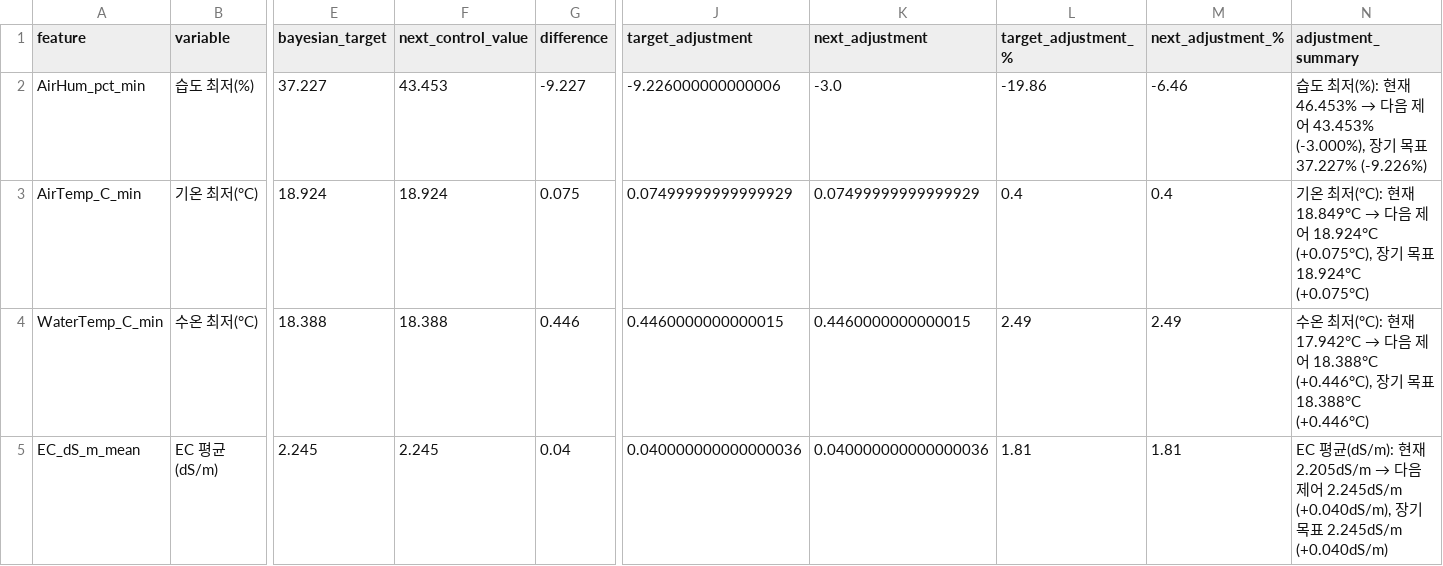
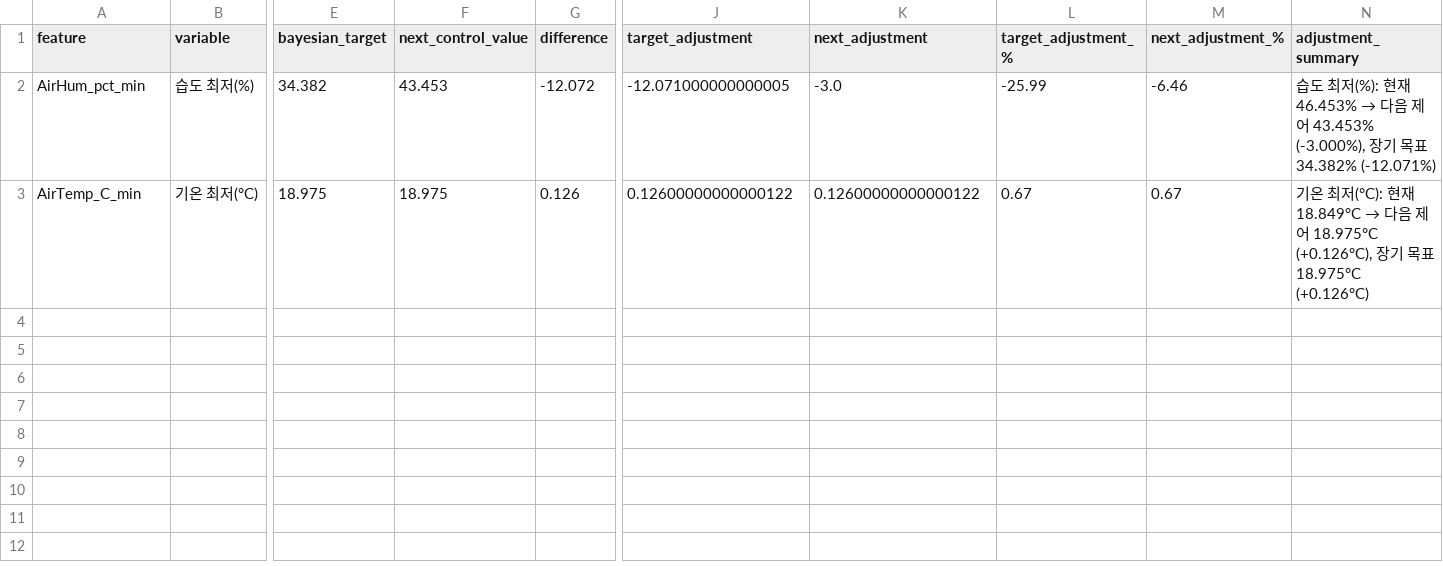
Before and after one commit to msyu787/Farmetry-VisionAI, a CSV file: data/lettuce_processed/env_control_optuna.csv, drawn as a sheet; only a part is shown, gaps mark what is left out; rows hold the shown columns only; the diff names each change by its address in the sheet, - before the commit and + after, or states it on an @@ line.

```diff
--- a/data/lettuce_processed/env_control_optuna.csv
+++ b/data/lettuce_processed/env_control_optuna.csv
-E2 (bayesian_target): 37.227
+E2 (bayesian_target): 34.382
-G2 (difference): -9.227
+G2 (difference): -12.072
-J2 (target_adjustment): -9.226000000000006
+J2 (target_adjustment): -12.071000000000005
-L2 (target_adjustment_%): -19.86
+L2 (target_adjustment_%): -25.99
-N2 (adjustment_summary): …표 37.227% (-9.226%)
+N2 (adjustment_summary): …표 34.382% (-12.071%)
-E3 (bayesian_target): 18.924
+E3 (bayesian_target): 18.975
-F3 (next_control_value): 18.924
+F3 (next_control_value): 18.975
-G3 (difference): 0.075
+G3 (difference): 0.126
-J3 (target_adjustment): 0.07499999999999929
+J3 (target_adjustment): 0.12600000000000122
-K3 (next_adjustment): 0.07499999999999929
+K3 (next_adjustment): 0.12600000000000122
-L3 (target_adjustment_%): 0.4
+L3 (target_adjustment_%): 0.67
-M3 (next_adjustment_%): 0.4
+M3 (next_adjustment_%): 0.67
-N3 (adjustment_summary): …어 18.924°C (+0.075°C), 장기 목표 18.924°C (+0.075°C)
+N3 (adjustment_summary): …어 18.975°C (+0.126°C), 장기 목표 18.975°C (+0.126°C)
-row 4: WaterTemp_C_min | 수온 최저(°C) | 18.388 | 18.388 | 0.446 | 0.4460000000000015 | 0.4460000000000015 | 2.49 | 2.49 | 수온 최저(°C): 현재 17.942°C → 다음 제어 18.388°C (+0.446°C), 장기 목표 18.388°C (+0.446°C)
-row 5: EC_dS_m_mean | EC 평균(dS/m) | 2.245 | 2.245 | 0.04 | 0.040000000000000036 | 0.040000000000000036 | 1.81 | 1.81 | EC 평균(dS/m): 현재 2.205dS/m → 다음 제어 2.245dS/m (+0.040dS/m), 장기 목표 2.245dS/m (+0.040dS/m)
```
Also changed, not shown: data/lettuce_processed/model_comparison.csv, 7 other files.
